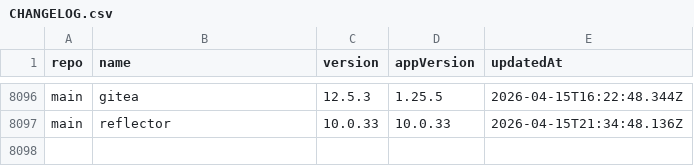
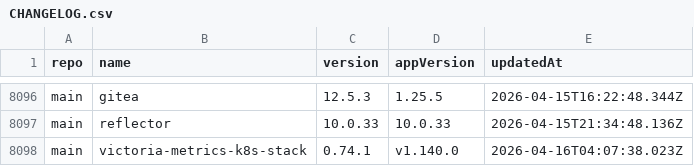
Before and after one commit to xfworld/charts, a CSV file: CHANGELOG.csv, drawn as a sheet; only a part is shown, gaps mark what is left out.

```diff
--- a/CHANGELOG.csv
+++ b/CHANGELOG.csv
@@ -8097 +8097,2 @@ main,gitea,12.5.3,1.25.5,2026-04-15T16:22:48.344Z
 main,reflector,10.0.33,10.0.33,2026-04-15T21:34:48.136Z
+main,victoria-metrics-k8s-stack,0.74.1,v1.140.0,2026-04-16T04:07:38.023Z
```
Also changed, not shown: 2 other files.
